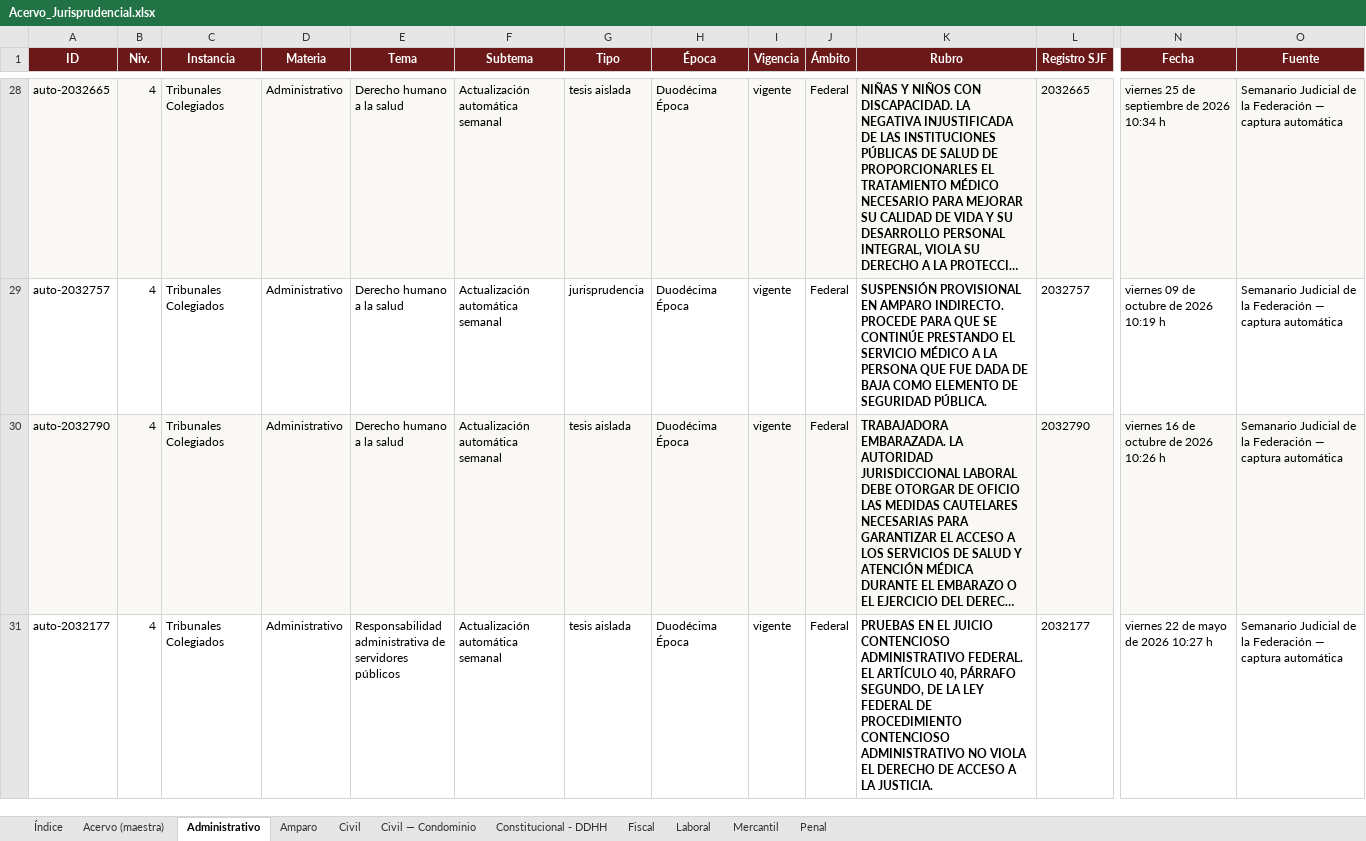
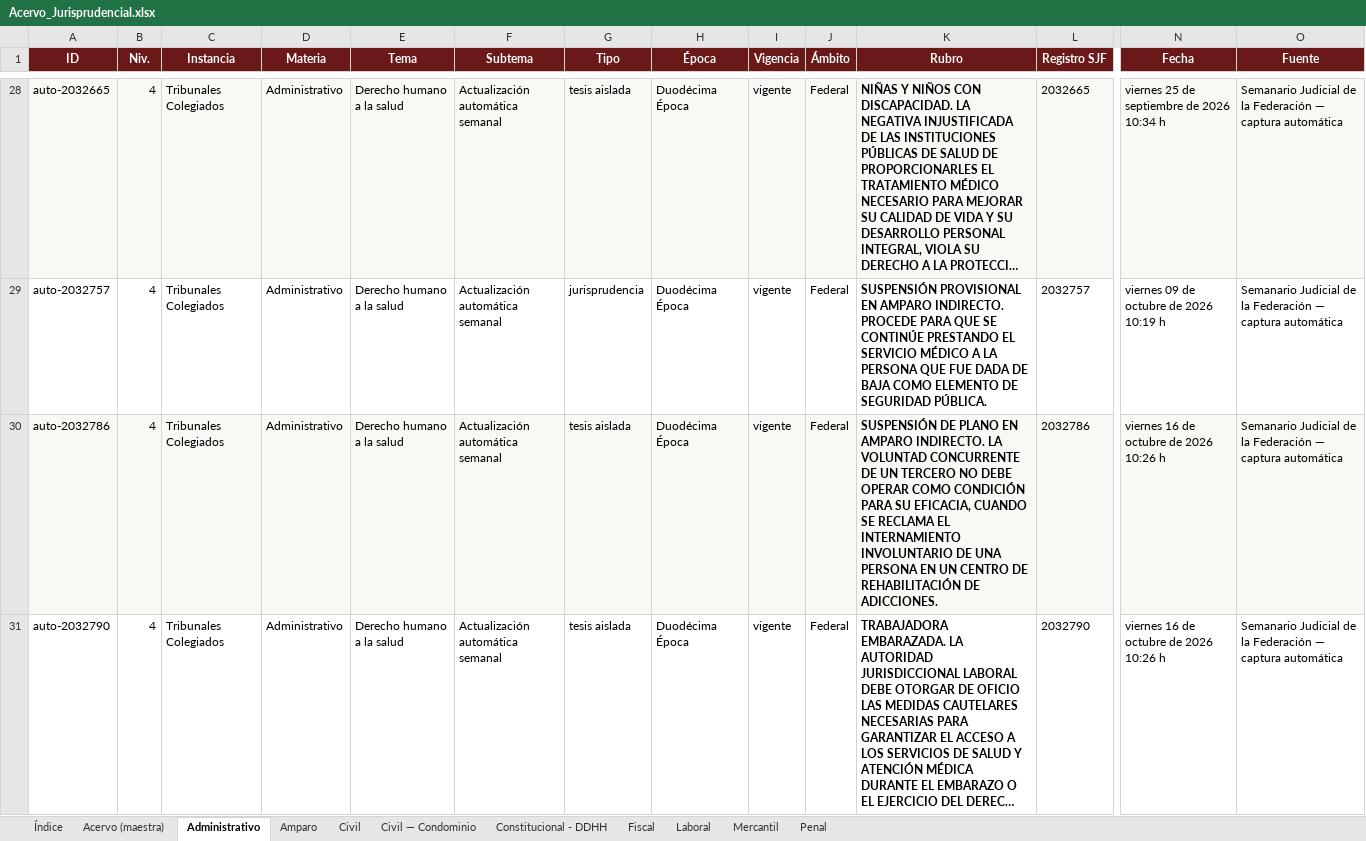
Before and after one commit to nanoalterno-nnosooner18/acervo-jurisprudencial, an Excel workbook: Acervo_Jurisprudencial.xlsx, sheet Administrativo, drawn as a sheet; only a part is shown, gaps mark what is left out; the shorter side is filled out with more unchanged rows; long unchanged cells end in …; values as stored, in another font and other column widths than the file's, no borders; addresses are those after the commit; rows hold the shown columns only; the diff covers the shown part only; the diff names each change by its address in the sheet, - before the commit and + after, or states it on an @@ line.

```diff
--- a/Acervo_Jurisprudencial.xlsx (sheet Administrativo)
+++ b/Acervo_Jurisprudencial.xlsx (sheet Administrativo)
+row 30: auto-2032786 | 4 | Tribunales Colegiados | Administrativo | Derecho humano a la salud | Actualización automática semanal | tesis aislada | Duodécima Época | vigente | Federal | SUSPENSIÓN DE PLANO EN AMPARO INDIRECTO. LA VOLUNTAD CONCURRENTE DE UN TERCERO NO DEBE OPERAR COMO CONDICIÓN PARA SU EFICACIA, CUANDO SE RECLAMA EL INTERNAMIENTO INVOLUNTARIO DE UNA PERSONA EN UN CENTRO DE REHABILITACIÓN DE ADICCIONES. | 2032786 | viernes 16 de octubre de 2026 10:26 h | Semanario Judicial de la Federación — captura automática
-A31:O31 fill: #FAF8F4
+A31:O31 fill: none
```
Also changed, not shown: 1 added row and cell formats elsewhere in this sheet, sheet Acervo (maestra), sheet Constitucional - DDHH, sheet Amparo, sheet Penal, sheet Civil, sheet Índice, 5 other files.
